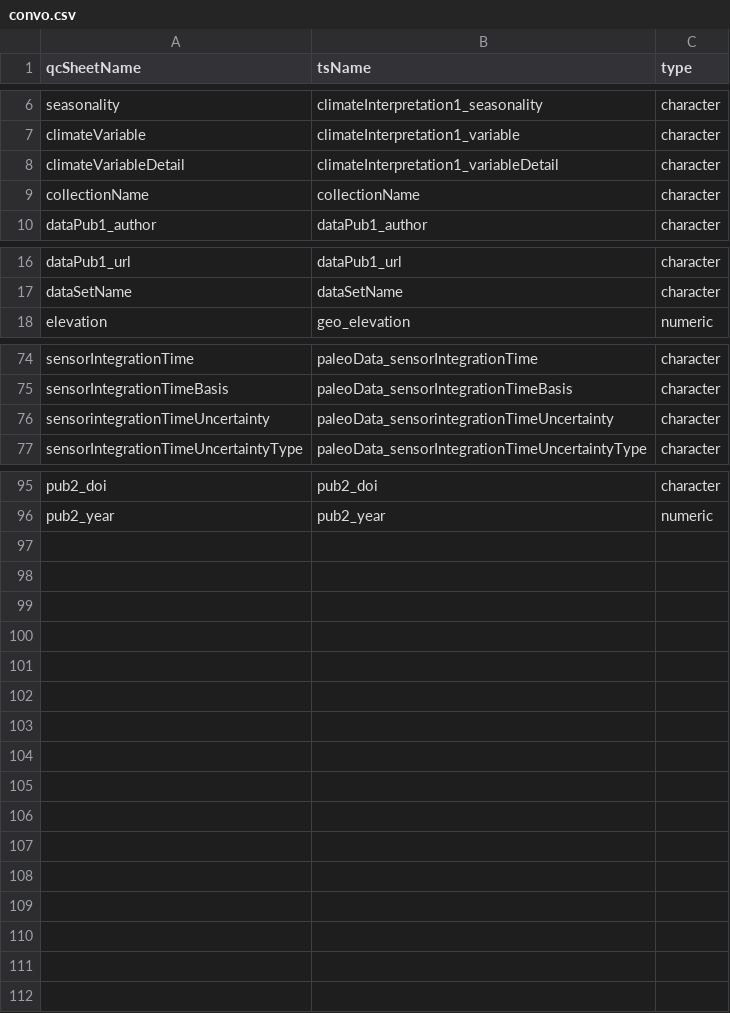
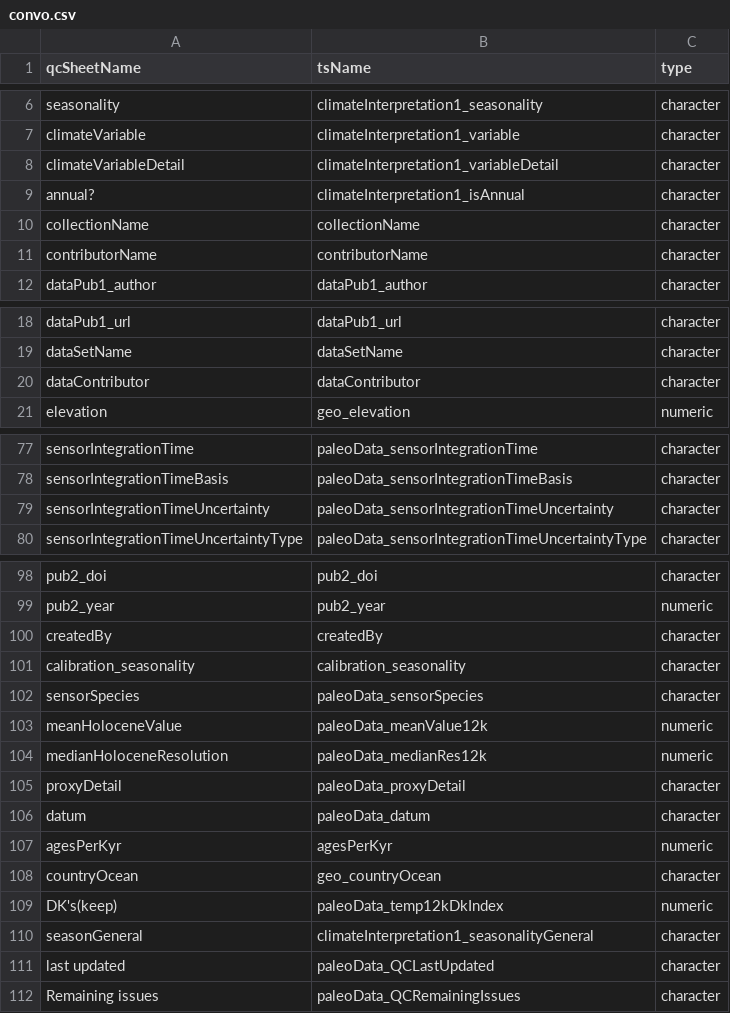
Before and after one commit to nickmckay/lipdverseR, a CSV file: convo.csv, drawn as a sheet; only a part is shown, gaps mark what is left out.

```diff
--- a/convo.csv
+++ b/convo.csv
@@ -8,3 +8,5 @@ climateVariable,climateInterpretation1_variable,character
 climateVariableDetail,climateInterpretation1_variableDetail,character
+annual?,climateInterpretation1_isAnnual,character
 collectionName,collectionName,character
+contributorName,contributorName,character
 dataPub1_author,dataPub1_author,character
@@ -17,2 +19,3 @@ dataPub1_url,dataPub1_url,character
 dataSetName,dataSetName,character
+dataContributor,dataContributor,character
 elevation,geo_elevation,numeric
@@ -75,3 +78,3 @@ sensorIntegrationTime,paleoData_sensorIntegrationTime,character
 sensorIntegrationTimeBasis,paleoData_sensorIntegrationTimeBasis,character
-sensorintegrationTimeUncertainty,paleoData_sensorintegrationTimeUncertainty,character
+sensorIntegrationTimeUncertainty,paleoData_sensorIntegrationTimeUncertainty,character
 sensorIntegrationTimeUncertaintyType,paleoData_sensorIntegrationTimeUncertaintyType,character
@@ -96 +99,14 @@ pub2_doi,pub2_doi,character
 pub2_year,pub2_year,numeric
+createdBy,createdBy,character
+calibration_seasonality,calibration_seasonality,character
+sensorSpecies,paleoData_sensorSpecies,character
+meanHoloceneValue,paleoData_meanValue12k,numeric
+medianHoloceneResolution,paleoData_medianRes12k,numeric
+proxyDetail,paleoData_proxyDetail,character
+datum,paleoData_datum,character
+agesPerKyr,agesPerKyr,numeric
+countryOcean,geo_countryOcean,character
+DK's(keep),paleoData_temp12kDkIndex,numeric
+seasonGeneral,climateInterpretation1_seasonalityGeneral,character
+last updated,paleoData_QCLastUpdated,character
+Remaining issues,paleoData_QCRemainingIssues,character
```
Also changed, not shown: 8 other files.
